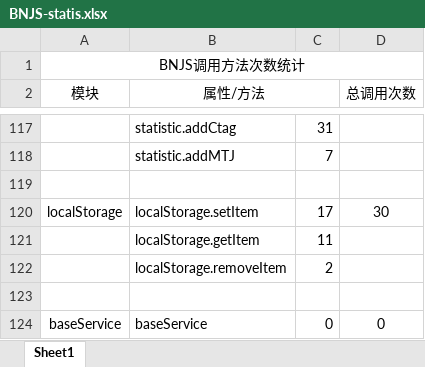
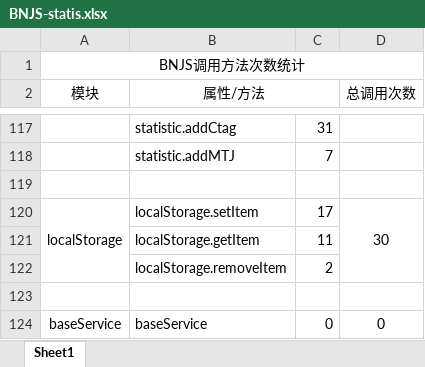
Before and after one commit to rocspring/find-str, an Excel workbook: BNJS-statis.xlsx, sheet Sheet1, drawn as a sheet; only a part is shown, gaps mark what is left out; values as stored, in another font and other column widths than the file's, no borders; the diff names each change by its address in the sheet, - before the commit and + after, or states it on an @@ line.

```diff
--- a/BNJS-statis.xlsx (sheet Sheet1)
+++ b/BNJS-statis.xlsx (sheet Sheet1)
+A120:A122 merged
+D120:D122 merged
```
Also changed, not shown: 1 other file.
